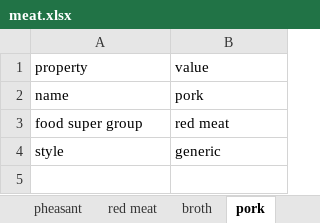
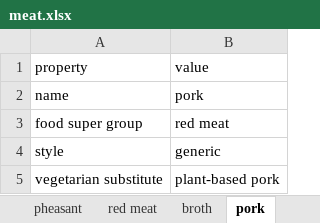
Before and after one commit to andongluis/NLP-P2, an Excel workbook: food_groups/meat.xlsx, sheet pork, drawn as a sheet; values as stored, in another font and other column widths than the file's, no borders; the diff names each change by its address in the sheet, - before the commit and + after, or states it on an @@ line.

```diff
--- a/food_groups/meat.xlsx (sheet pork)
+++ b/food_groups/meat.xlsx (sheet pork)
+row 5: vegetarian substitute | plant-based pork
```
Also changed, not shown: sheet goat, sheet venison, sheet bison, sheet rabbit, sheet beef, sheet lamb.
